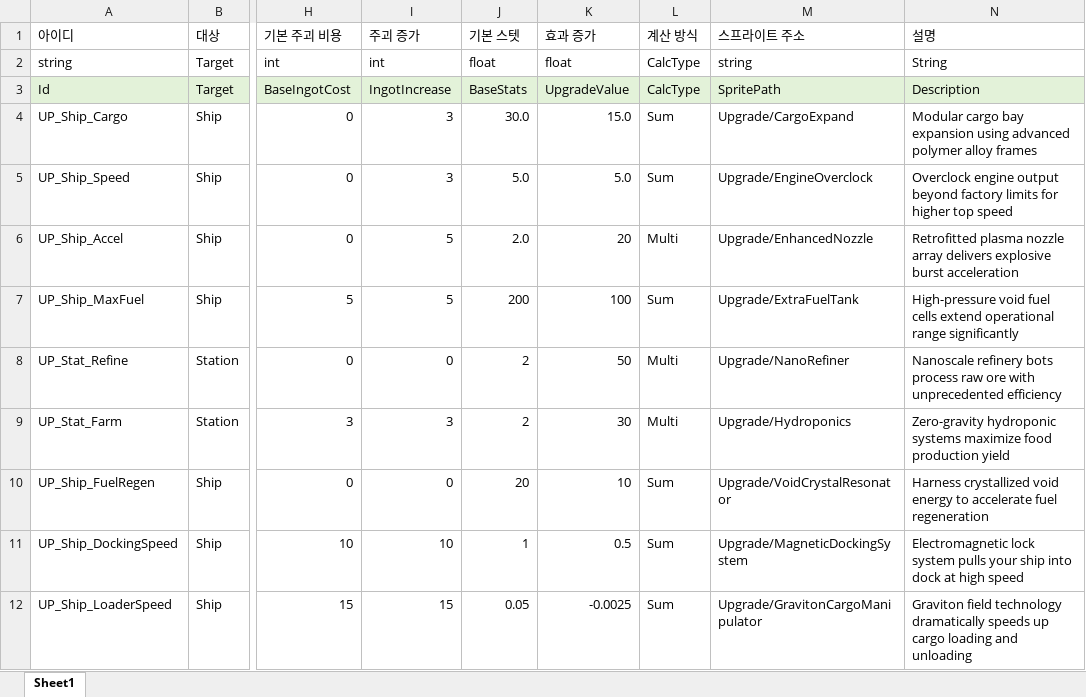
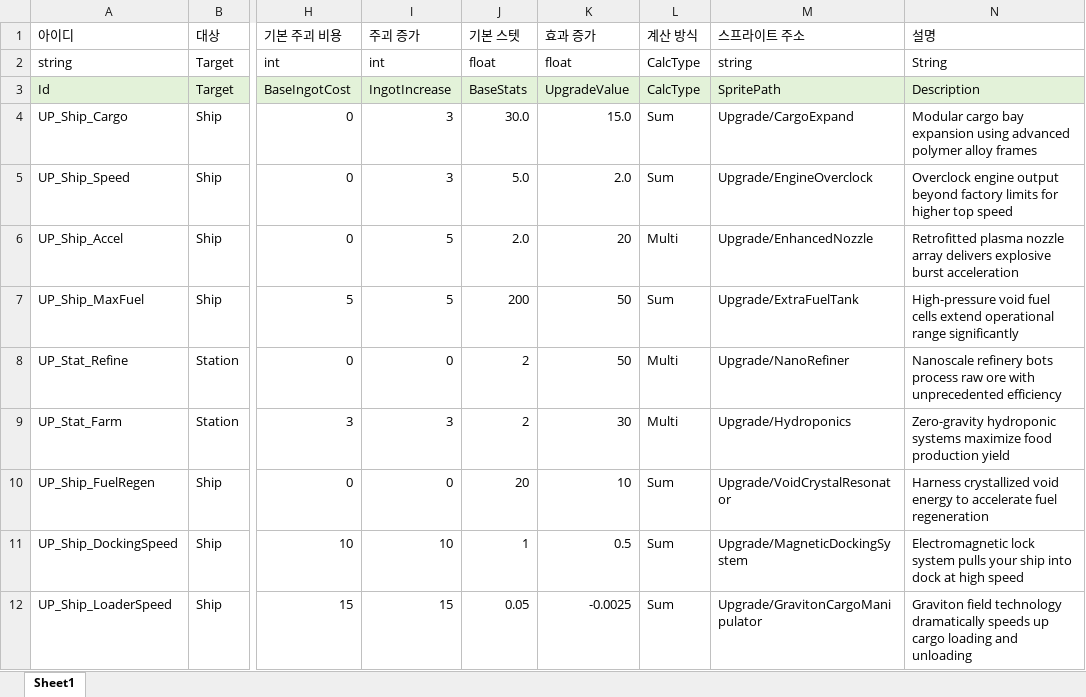
Before and after one commit to iThing1/Unity_2DMiniProject, an Excel workbook: JsonConverter/ExcelFiles/Upgrade.xlsx, sheet Sheet1, drawn as a sheet; only a part is shown, gaps mark what is left out; values as stored, in another font and other column widths than the file's, no borders; the diff names each change by its address in the sheet, - before the commit and + after, or states it on an @@ line.

```diff
--- a/JsonConverter/ExcelFiles/Upgrade.xlsx (sheet Sheet1)
+++ b/JsonConverter/ExcelFiles/Upgrade.xlsx (sheet Sheet1)
-K5 (효과 증가): 5.0
+K5 (효과 증가): 2.0
-K7 (효과 증가): 100
+K7 (효과 증가): 50
```
Also changed, not shown: 10 other files.
